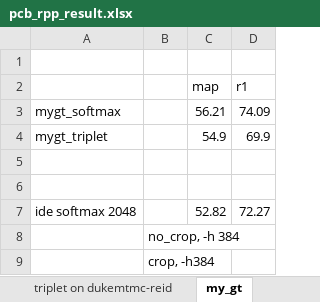
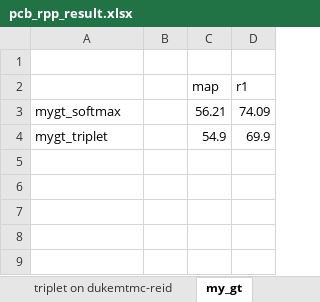
Before and after one commit to hou-yz/open-reid-tracking, an Excel workbook: pcb_rpp_result.xlsx, sheet my_gt, drawn as a sheet; values as stored, in another font and other column widths than the file's, no borders; the diff names each change by its address in the sheet, - before the commit and + after, or states it on an @@ line.

```diff
--- a/pcb_rpp_result.xlsx (sheet my_gt)
+++ b/pcb_rpp_result.xlsx (sheet my_gt)
-row 5: (empty)
-row 6: (empty)
-row 7: ide softmax 2048 |  | 52.82 | 72.27
-row 8:  | no_crop, -h 384
-row 9:  | crop, -h384
```
Also changed, not shown: sheet ide_softmax, other sheet tabs, 1 other file.
